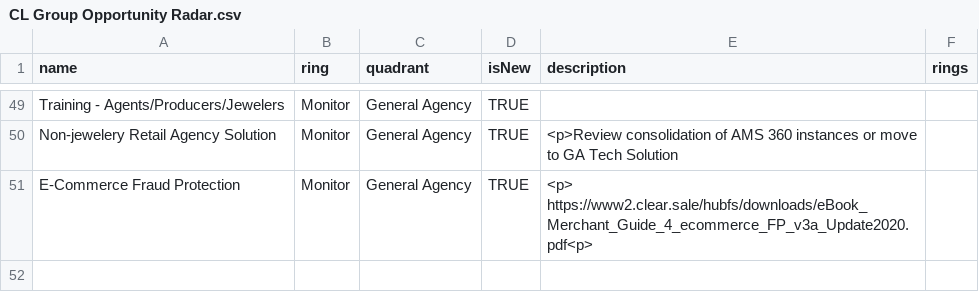
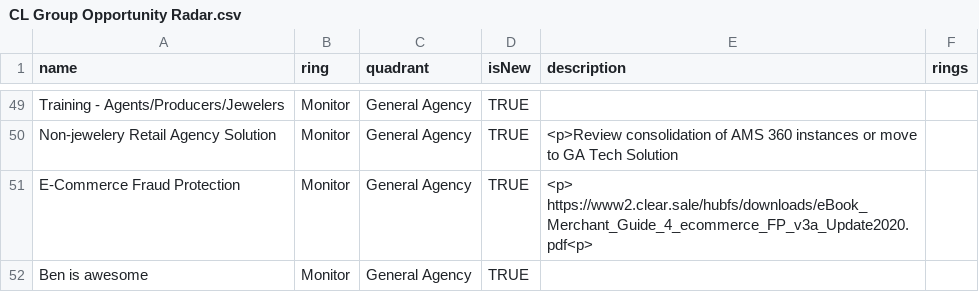
Before and after one commit to jwesener/ThoughtWorks, a CSV file: CL Group Opportunity Radar.csv, drawn as a sheet; only a part is shown, gaps mark what is left out; the diff names each change by its address in the sheet, - before the commit and + after, or states it on an @@ line.

Commit message:
Add files via upload

```diff
--- a/CL Group Opportunity Radar.csv
+++ b/CL Group Opportunity Radar.csv
+row 52: Ben is awesome | Monitor | General Agency | TRUE
```
